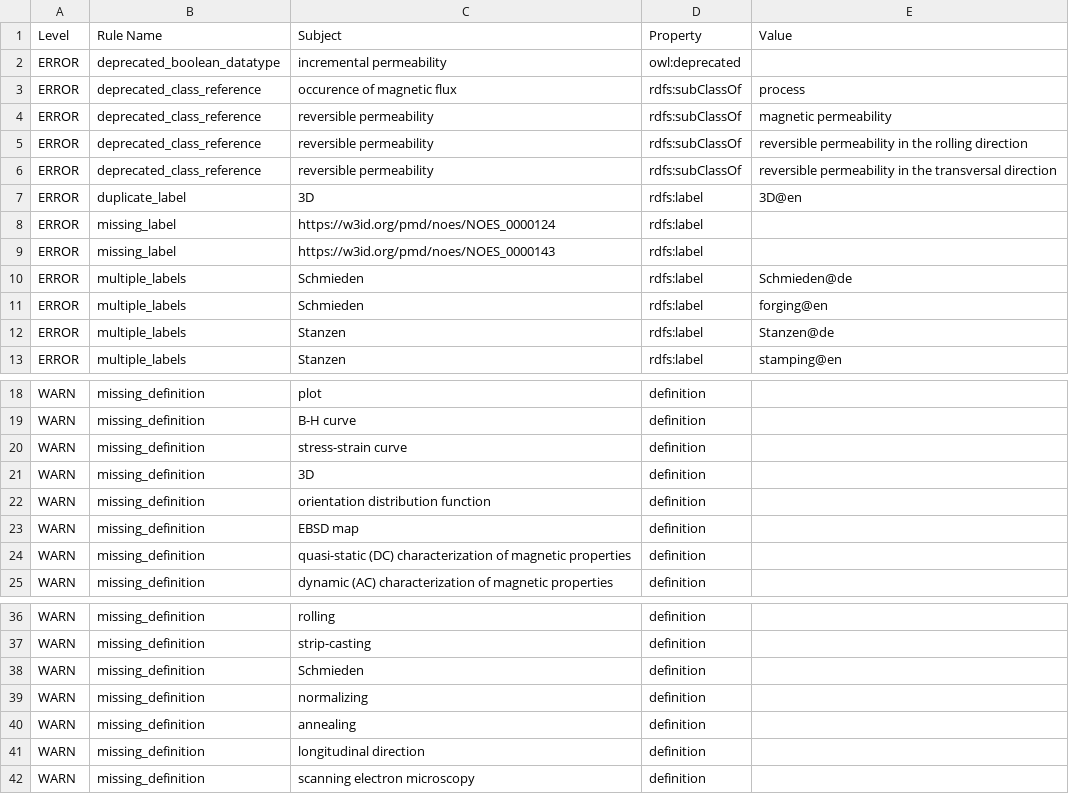
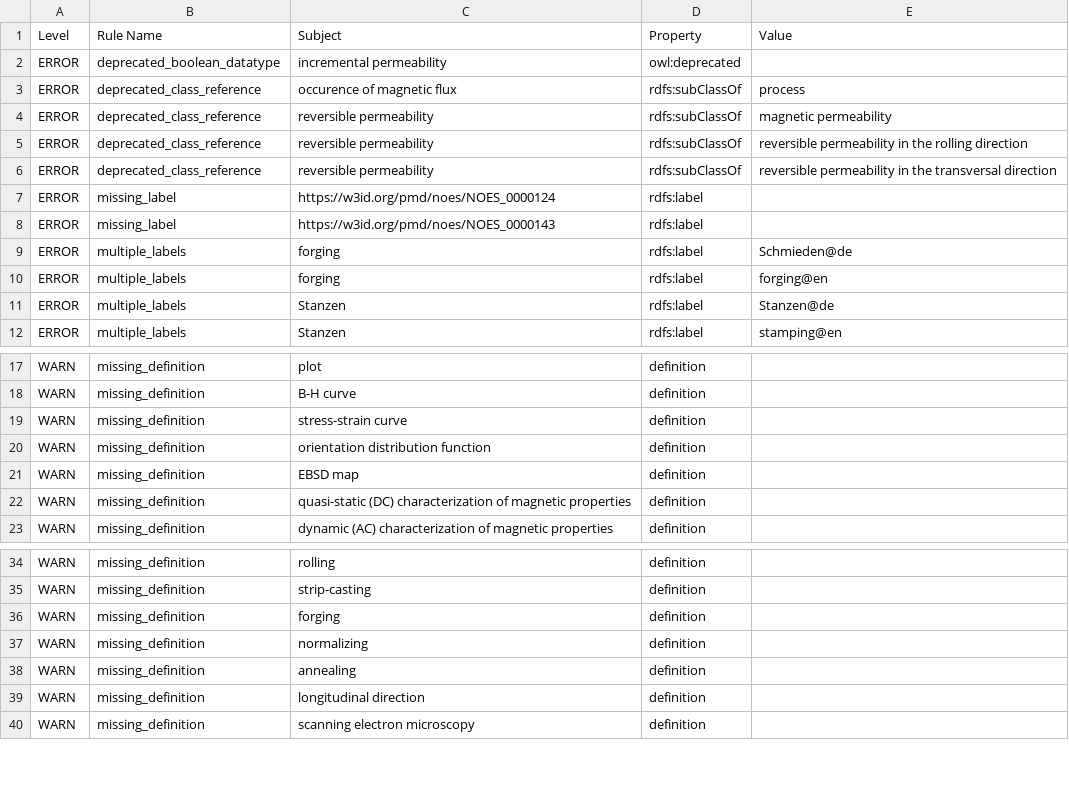
Before and after one commit to cmllezr/NOES-Onto, a TSV file: src/ontology/reports/noes-edit.owl-obo-report.tsv, drawn as a sheet; only a part is shown, gaps mark what is left out.

```diff
--- a/src/ontology/reports/noes-edit.owl-obo-report.tsv
+++ b/src/ontology/reports/noes-edit.owl-obo-report.tsv
@@ -6,7 +6,6 @@ ERROR	deprecated_class_reference	reversible permeability	rdfs:subClassOf	reversi
 ERROR	deprecated_class_reference	reversible permeability	rdfs:subClassOf	reversible permeability in the transversal direction
-ERROR	duplicate_label	3D	rdfs:label	3D@en
 ERROR	missing_label	https://w3id.org/pmd/noes/NOES_0000124	rdfs:label	
 ERROR	missing_label	https://w3id.org/pmd/noes/NOES_0000143	rdfs:label	
-ERROR	multiple_labels	Schmieden	rdfs:label	Schmieden@de
-ERROR	multiple_labels	Schmieden	rdfs:label	forging@en
+ERROR	multiple_labels	forging	rdfs:label	Schmieden@de
+ERROR	multiple_labels	forging	rdfs:label	forging@en
 ERROR	multiple_labels	Stanzen	rdfs:label	Stanzen@de
@@ -20,3 +19,2 @@ WARN	missing_definition	B-H curve	definition
 WARN	missing_definition	stress-strain curve	definition	
-WARN	missing_definition	3D	definition	
 WARN	missing_definition	orientation distribution function	definition	
@@ -37,3 +35,3 @@ WARN	missing_definition	rolling	definition
 WARN	missing_definition	strip-casting	definition	
-WARN	missing_definition	Schmieden	definition	
+WARN	missing_definition	forging	definition	
 WARN	missing_definition	normalizing	definition	
```
Also changed, not shown: 13 other files.
